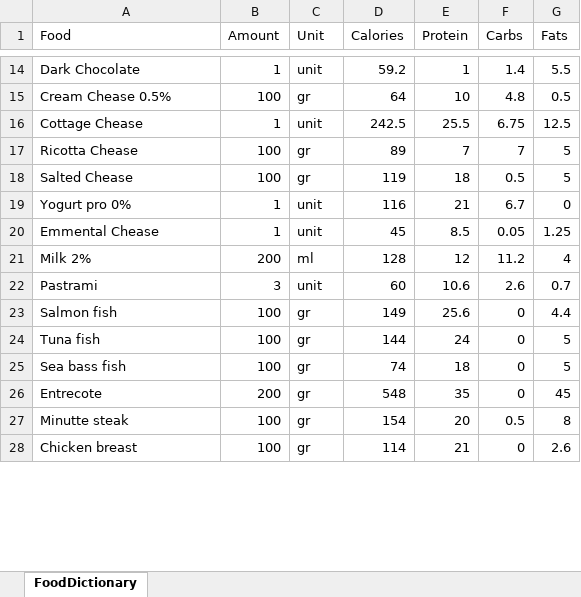
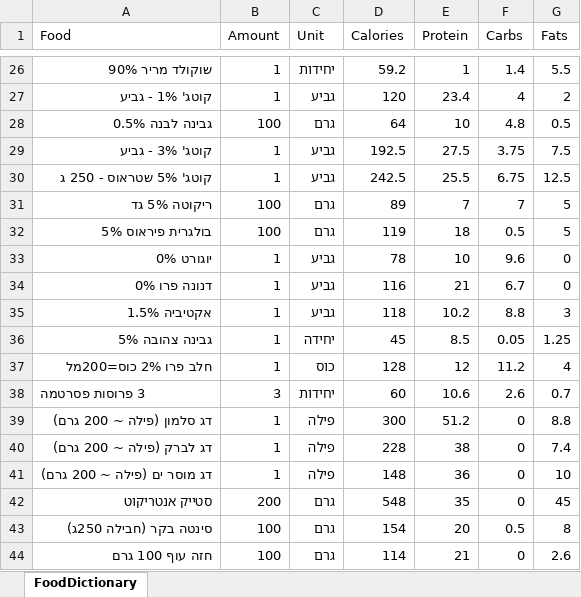
Before and after one commit to kobic8/NutritionLog, an Excel workbook: Nutrition/FoodDictionary.xlsx, sheet FoodDictionary, drawn as a sheet; only a part is shown, gaps mark what is left out; values as stored, in another font and other column widths than the file's, no borders; removed rows and columns are numbered as before the commit, all else as after; the diff covers the shown part only; the diff names each change by its address in the sheet, - before the commit and + after, or states it on an @@ line.

Commit message:
(1) Convert FoodDictionary.xlsx to Heb (2) Beta version for streamlit (3) TODO: input from user and last update

```diff
--- a/Nutrition/FoodDictionary.xlsx (sheet FoodDictionary)
+++ b/Nutrition/FoodDictionary.xlsx (sheet FoodDictionary)
-A26 (Food): Dark Chocolate
+A26 (Food): שוקולד מריר 90%
-C26 (Unit): unit
+C26 (Unit): יחידות
+row 27: קוטג' 1% - גביע | 1 | גביע | 120 | 23.4 | 4 | 2
-A28 (Food): Cream Chease 0.5%
+A28 (Food): גבינה לבנה 0.5%
-C28 (Unit): gr
+C28 (Unit): גרם
+row 29: קוטג' 3% - גביע | 1 | גביע | 192.5 | 27.5 | 3.75 | 7.5
-A30 (Food): Cottage Chease
+A30 (Food): קוטג' 5% שטראוס - 250 ג
-C30 (Unit): unit
+C30 (Unit): גביע
-A31 (Food): Ricotta Chease
+A31 (Food): ריקוטה 5% גד
-C31:C32 (Unit): gr
+C31:C32 (Unit): גרם
-A32 (Food): Salted Chease
+A32 (Food): בולגרית פיראוס 5%
+row 33: יוגורט 0% | 1 | גביע | 78 | 10 | 9.6 | 0
-A34 (Food): Yogurt pro 0%
+A34 (Food): דנונה פרו 0%
-C34 (Unit): unit
+C34 (Unit): גביע
+row 35: אקטיביה 1.5% | 1 | גביע | 118 | 10.2 | 8.8 | 3
-A36 (Food): Emmental Chease
+A36 (Food): גבינה צהובה 5%
-C36 (Unit): unit
+C36 (Unit): יחידה
-A37 (Food): Milk 2%
+A37 (Food): חלב פרו 2% כוס=200מל
-B37 (Amount): 200
+B37 (Amount): 1
-C37 (Unit): ml
+C37 (Unit): כוס
-A38 (Food): Pastrami
+A38 (Food): 3 פרוסות פסרטמה
-C38 (Unit): unit
+C38 (Unit): יחידות
-row 23: Salmon fish | 100 | gr | 149 | 25.6 | 0 | 4.4
-row 24: Tuna fish | 100 | gr | 144 | 24 | 0 | 5
-row 25: Sea bass fish | 100 | gr | 74 | 18 | 0 | 5
+row 39: דג סלמון (פילה ~ 200 גרם) | 1 | פילה | 300 | 51.2 | 0 | 8.8
+row 40: דג לברק (פילה ~ 200 גרם) | 1 | פילה | 228 | 38 | 0 | 7.4
+row 41: דג מוסר ים (פילה ~ 200 גרם) | 1 | פילה | 148 | 36 | 0 | 10
-A42 (Food): Entrecote
+A42 (Food): סטייק אנטריקוט
-C42:C44 (Unit): gr
+C42:C44 (Unit): גרם
-A43 (Food): Minutte steak
+A43 (Food): סינטה בקר (חבילה 250ג)
-A44 (Food): Chicken breast
+A44 (Food): חזה עוף 100 גרם
```
Also changed, not shown: 22 added rows, 1 removed row and 88 edited cells elsewhere in this sheet, Nutrition/nutrition_log.xlsx, 2 other files.
